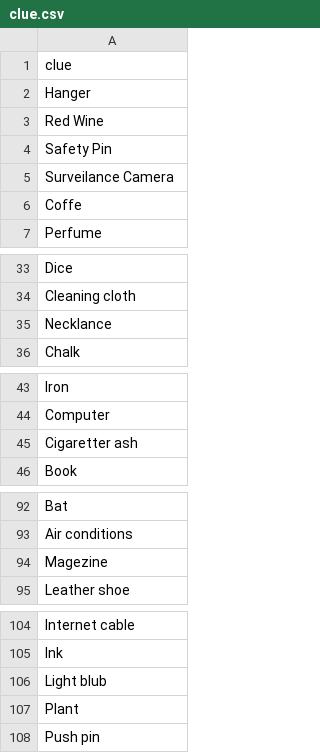
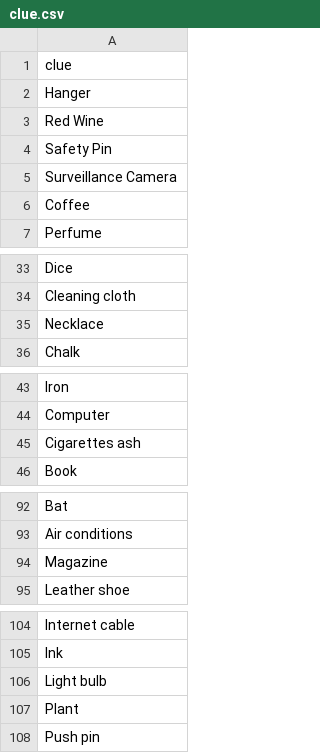
Before and after one commit to haimatrix99/deception, a CSV file: data/clue.csv, drawn as a sheet; only a part is shown, gaps mark what is left out; the diff covers the shown part only.

```diff
--- a/data/clue.csv
+++ b/data/clue.csv
@@ -4,4 +4,4 @@ Red Wine
 Safety Pin
-Surveilance Camera
-Coffe
+Surveillance Camera
+Coffee
 Perfume
@@ -34,3 +34,3 @@ Dice
 Cleaning cloth
-Necklance
+Necklace
 Chalk
@@ -44,3 +44,3 @@ Iron
 Computer
-Cigaretter ash
+Cigarettes ash
 Book
@@ -93,3 +93,3 @@ Bat
 Air conditions
-Magezine
+Magazine
 Leather shoe
@@ -105,3 +105,3 @@ Internet cable
 Ink
-Light blub
+Light bulb
 Plant
```
Also changed, not shown: 1 edited cell elsewhere in this file, 2 other files.
